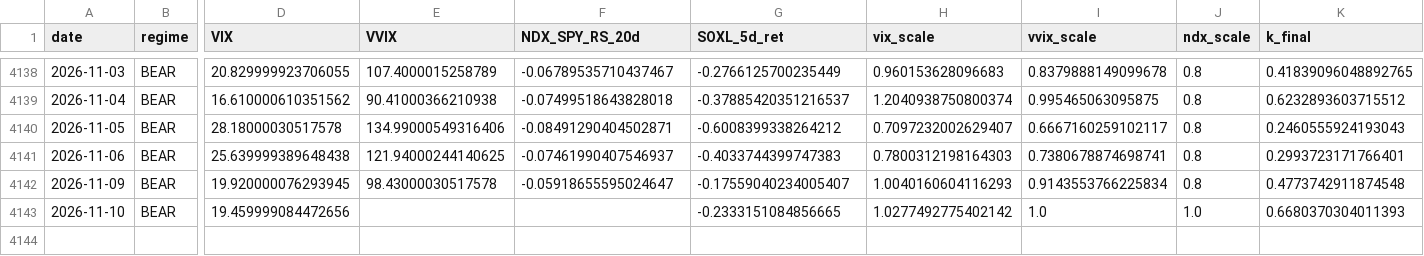
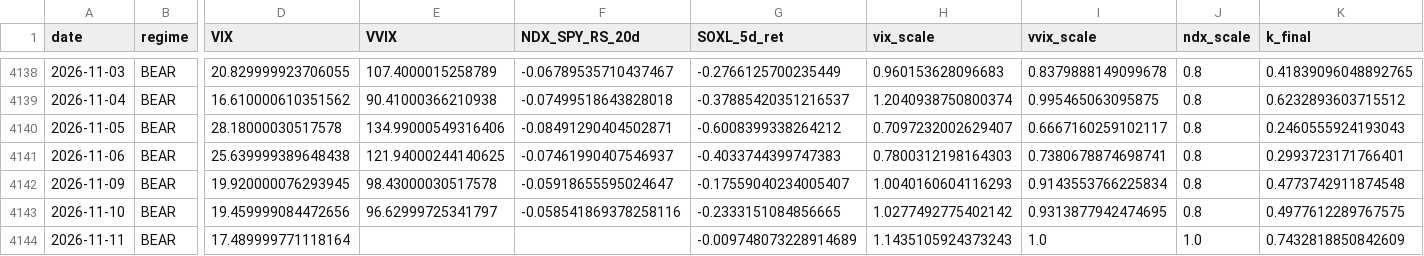
Before and after one commit to sunghakg/bube-v1-dashboard, a CSV file: data/v2_final/signal_diagnostics.csv, drawn as a sheet; only a part is shown, gaps mark what is left out; rows hold the shown columns only; the diff names each change by its address in the sheet, - before the commit and + after, or states it on an @@ line.

```diff
--- a/data/v2_final/signal_diagnostics.csv
+++ b/data/v2_final/signal_diagnostics.csv
-E4143 (VVIX): (empty)
+E4143 (VVIX): 96.62999725341797
-F4143 (NDX_SPY_RS_20d): (empty)
+F4143 (NDX_SPY_RS_20d): -0.058541869378258116
-I4143 (vvix_scale): 1.0
+I4143 (vvix_scale): 0.9313877942474695
-J4143 (ndx_scale): 1.0
+J4143 (ndx_scale): 0.8
-K4143 (k_final): 0.6680370304011393
+K4143 (k_final): 0.4977612289767575
+row 4144: 2026-11-11 | BEAR | 17.489999771118164 |  |  | -0.009748073228914689 | 1.1435105924373243 | 1.0 | 1.0 | 0.7432818850842609
```
Also changed, not shown: data/champ_nomargin/daily.csv, data/champ_nomargin/equity_curves.csv, 12 other files.
